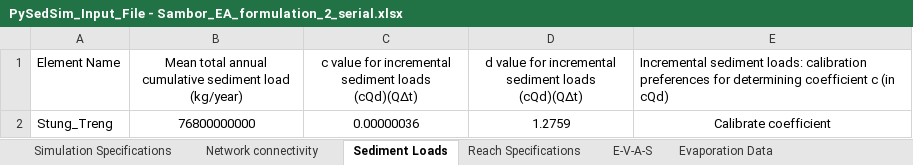
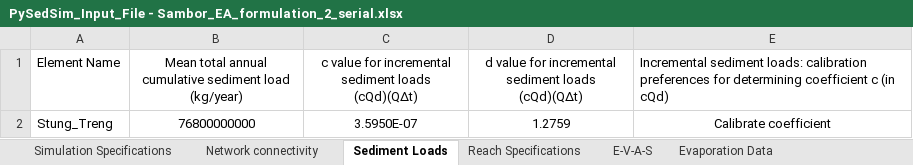
Before and after one commit to FeralFlows/pysedsim, an Excel workbook: example/formulation_2/input/PySedSim_Input_File - Sambor_EA_formulation_2_serial.xlsx, sheet Sediment Loads, drawn as a sheet; values as stored, in another font and other column widths than the file's, no borders; the diff names each change by its address in the sheet, - before the commit and + after, or states it on an @@ line.

```diff
--- a/example/formulation_2/input/PySedSim_Input_File - Sambor_EA_formulation_2_serial.xlsx (sheet Sediment Loads)
+++ b/example/formulation_2/input/PySedSim_Input_File - Sambor_EA_formulation_2_serial.xlsx (sheet Sediment Loads)
-C2: 0.00000036
+C2: 3.5950E-07
```
Also changed, not shown: sheet Parallel Axis Plotting, sheet Optimization, sheet Reevaluation, other sheet tabs, charts or pictures, example/formulation_2/input/PySedSim_Input_File - Sambor_EA_formulation_2.xlsx, example/formulation_2/input/PySedSim_Input_File - Sambor_EA_formulation_2_deterministic_reeval.xlsx, 17 other files.
